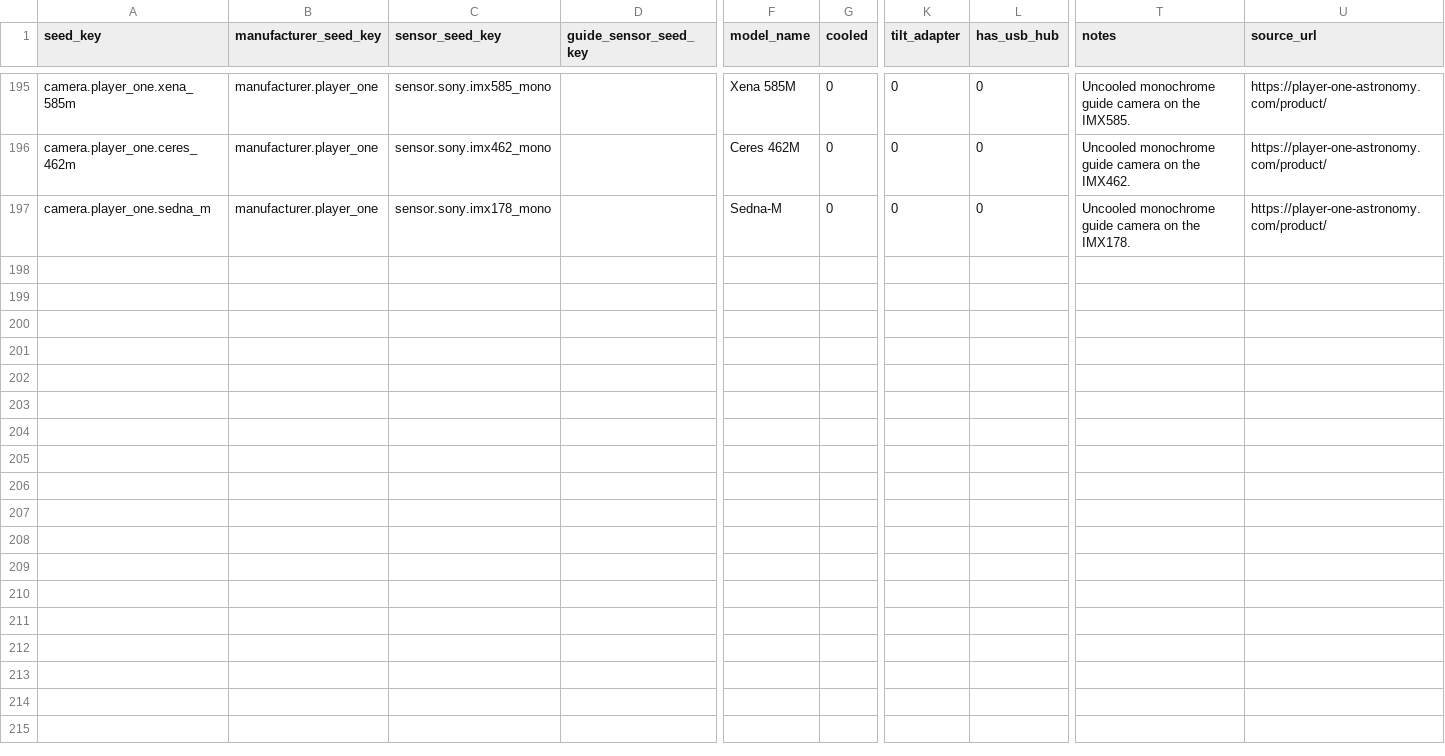
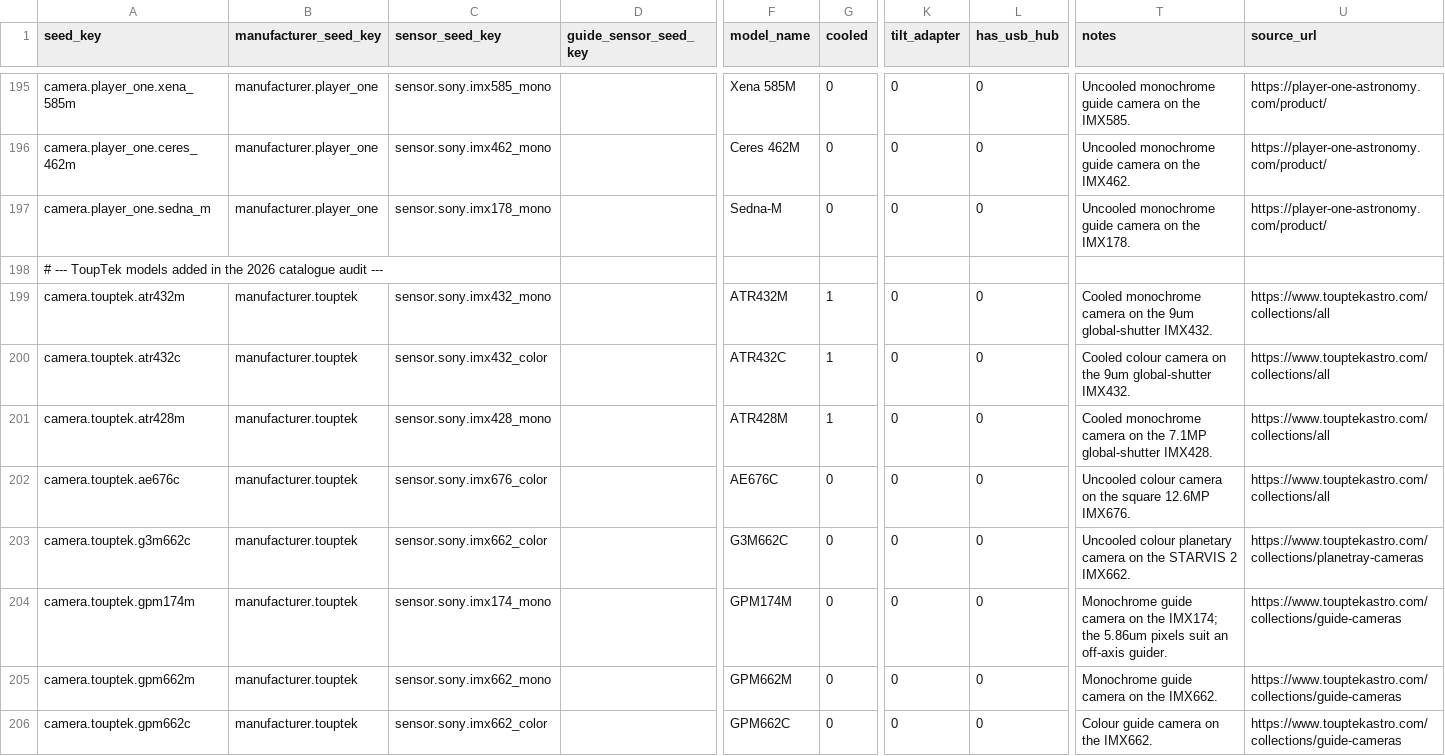
Before and after one commit to fbaptiste/nightcrate, a CSV file: backend/src/nightcrate/data/seed/camera.csv, drawn as a sheet; only a part is shown, gaps mark what is left out; rows hold the shown columns only; the diff names each change by its address in the sheet, - before the commit and + after, or states it on an @@ line.

```diff
--- a/backend/src/nightcrate/data/seed/camera.csv
+++ b/backend/src/nightcrate/data/seed/camera.csv
+row 198: # --- ToupTek models added in the 2026 catalogue audit ---
+row 199: camera.touptek.atr432m | manufacturer.touptek | sensor.sony.imx432_mono |  | ATR432M | 1 | 0 | 0 | Cooled monochrome camera on the 9um global-shutter IMX432. | https://www.touptekastro.com/collections/all
+row 200: camera.touptek.atr432c | manufacturer.touptek | sensor.sony.imx432_color |  | ATR432C | 1 | 0 | 0 | Cooled colour camera on the 9um global-shutter IMX432. | https://www.touptekastro.com/collections/all
+row 201: camera.touptek.atr428m | manufacturer.touptek | sensor.sony.imx428_mono |  | ATR428M | 1 | 0 | 0 | Cooled monochrome camera on the 7.1MP global-shutter IMX428. | https://www.touptekastro.com/collections/all
+row 202: camera.touptek.ae676c | manufacturer.touptek | sensor.sony.imx676_color |  | AE676C | 0 | 0 | 0 | Uncooled colour camera on the square 12.6MP IMX676. | https://www.touptekastro.com/collections/all
+row 203: camera.touptek.g3m662c | manufacturer.touptek | sensor.sony.imx662_color |  | G3M662C | 0 | 0 | 0 | Uncooled colour planetary camera on the STARVIS 2 IMX662. | https://www.touptekastro.com/collections/planetray-cameras
+row 204: camera.touptek.gpm174m | manufacturer.touptek | sensor.sony.imx174_mono |  | GPM174M | 0 | 0 | 0 | Monochrome guide camera on the IMX174; the 5.86um pixels suit an off-axis guider. | https://www.touptekastro.com/collections/guide-cameras
+row 205: camera.touptek.gpm662m | manufacturer.touptek | sensor.sony.imx662_mono |  | GPM662M | 0 | 0 | 0 | Monochrome guide camera on the IMX662. | https://www.touptekastro.com/collections/guide-cameras
+row 206: camera.touptek.gpm662c | manufacturer.touptek | sensor.sony.imx662_color |  | GPM662C | 0 | 0 | 0 | Colour guide camera on the IMX662. | https://www.touptekastro.com/collections/guide-cameras
```
Also changed, not shown: backend/src/nightcrate/data/seed/sensor.csv.
